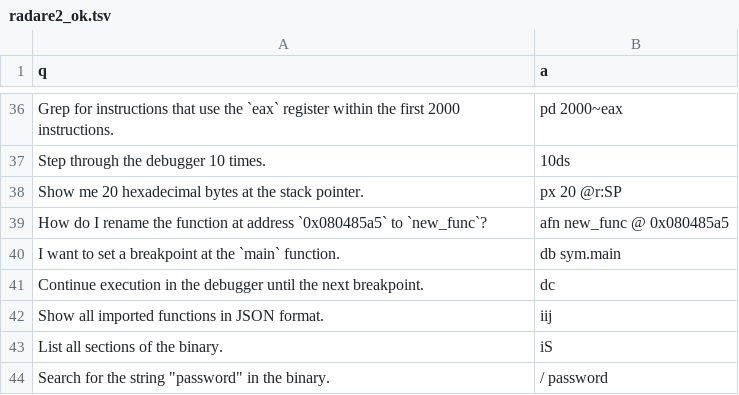
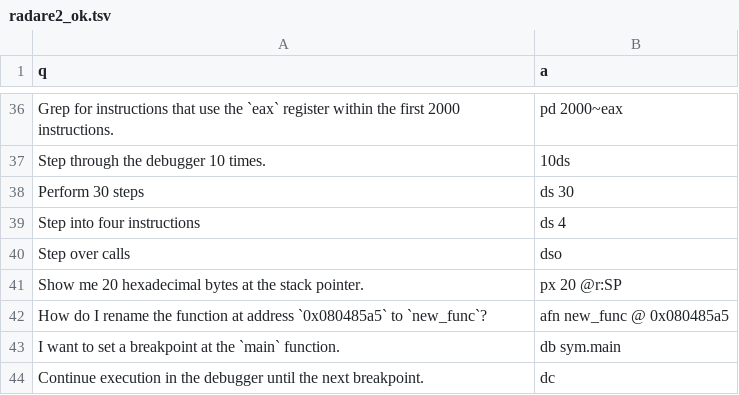
Before and after one commit to dnakov/r2ai-model, a TSV file: data/radare2/radare2_ok.tsv, drawn as a sheet; only a part is shown, gaps mark what is left out; the shorter side is filled out with more unchanged rows.

Commit message:
Some review for the every command tsv

```diff
--- a/data/radare2/radare2_ok.tsv
+++ b/data/radare2/radare2_ok.tsv
@@ -37,2 +37,5 @@ Grep for instructions that use the `eax` register within the first 2000 instruct
 Step through the debugger 10 times.	10ds
+Perform 30 steps	ds 30
+Step into four instructions	ds 4
+Step over calls	dso
 Show me 20 hexadecimal bytes at the stack pointer.	px 20 @r:SP
```
